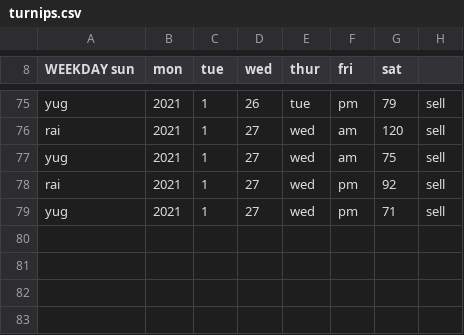
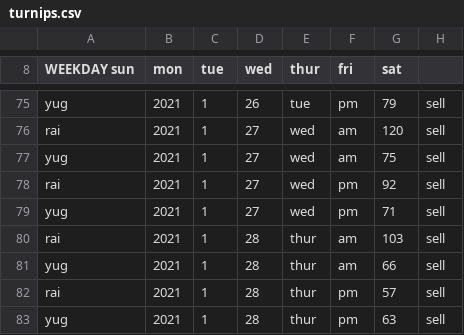
Before and after one commit to yugyfoog/turnips, a CSV file: turnips.csv, drawn as a sheet; only a part is shown, gaps mark what is left out; the diff names each change by its address in the sheet, - before the commit and + after, or states it on an @@ line.

Commit message:
added better sell points

```diff
--- a/turnips.csv
+++ b/turnips.csv
+row 80: rai | 2021 | 1 | 28 | thur | am | 103 | sell
+row 81: yug | 2021 | 1 | 28 | thur | am | 66 | sell
+row 82: rai | 2021 | 1 | 28 | thur | pm | 57 | sell
+row 83: yug | 2021 | 1 | 28 | thur | pm | 63 | sell
```
Also changed, not shown: 6 other files.
